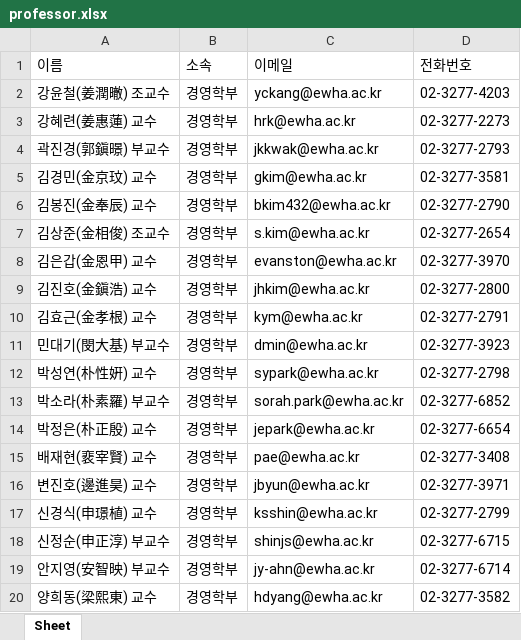
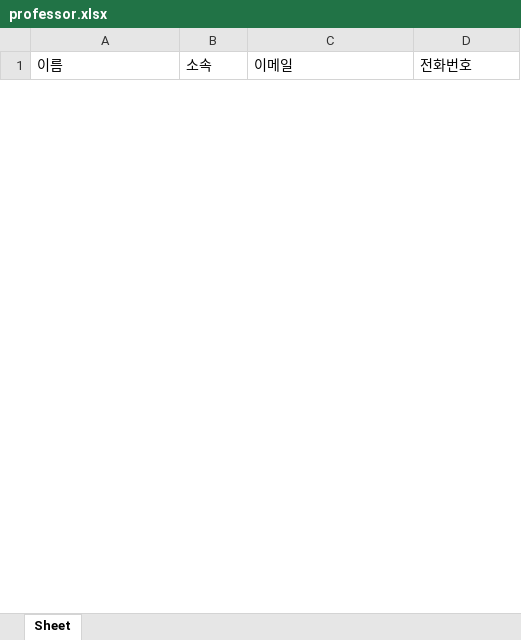
Before and after one commit to strong1133/Lab, an Excel workbook: professor/professor.xlsx, sheet Sheet, drawn as a sheet; only a part is shown; values as stored, in another font and other column widths than the file's, no borders; removed rows and columns are numbered as before the commit, all else as after; the diff covers the shown part only; the diff names each change by its address in the sheet, - before the commit and + after, or states it on an @@ line.

Commit message:
Update professor.xlsx

```diff
--- a/professor/professor.xlsx (sheet Sheet)
+++ b/professor/professor.xlsx (sheet Sheet)
-row 2: 강윤철(姜潤㬚) 조교수 | 경영학부 | yckang@ewha.ac.kr | 02-3277-4203
-row 3: 강혜련(姜惠蓮) 교수 | 경영학부 | hrk@ewha.ac.kr | 02-3277-2273
-row 4: 곽진경(郭鎭暻) 부교수 | 경영학부 | jkkwak@ewha.ac.kr | 02-3277-2793
-row 5: 김경민(金京玟) 교수 | 경영학부 | gkim@ewha.ac.kr | 02-3277-3581
-row 6: 김봉진(金奉辰) 교수 | 경영학부 | bkim432@ewha.ac.kr | 02-3277-2790
-row 7: 김상준(金相俊) 조교수 | 경영학부 | s.kim@ewha.ac.kr | 02-3277-2654
-row 8: 김은갑(金恩甲) 교수 | 경영학부 | evanston@ewha.ac.kr | 02-3277-3970
-row 9: 김진호(金鎭浩) 교수 | 경영학부 | jhkim@ewha.ac.kr | 02-3277-2800
-row 10: 김효근(金孝根) 교수 | 경영학부 | kym@ewha.ac.kr | 02-3277-2791
-row 11: 민대기(閔大基) 부교수 | 경영학부 | dmin@ewha.ac.kr | 02-3277-3923
-row 12: 박성연(朴性姸) 교수 | 경영학부 | sypark@ewha.ac.kr | 02-3277-2798
-row 13: 박소라(朴素羅) 부교수 | 경영학부 | sorah.park@ewha.ac.kr | 02-3277-6852
-row 14: 박정은(朴正殷) 교수 | 경영학부 | jepark@ewha.ac.kr | 02-3277-6654
-row 15: 배재현(裵宰賢) 교수 | 경영학부 | pae@ewha.ac.kr | 02-3277-3408
-row 16: 변진호(邊進昊) 교수 | 경영학부 | jbyun@ewha.ac.kr | 02-3277-3971
-row 17: 신경식(申璟植) 교수 | 경영학부 | ksshin@ewha.ac.kr | 02-3277-2799
-row 18: 신정순(申正淳) 부교수 | 경영학부 | shinjs@ewha.ac.kr | 02-3277-6715
-row 19: 안지영(安智映) 부교수 | 경영학부 | jy-ahn@ewha.ac.kr | 02-3277-6714
-row 20: 양희동(梁熙東) 교수 | 경영학부 | hdyang@ewha.ac.kr | 02-3277-3582
```
Also changed, not shown: 68 added rows and 19 removed rows elsewhere in this sheet.
